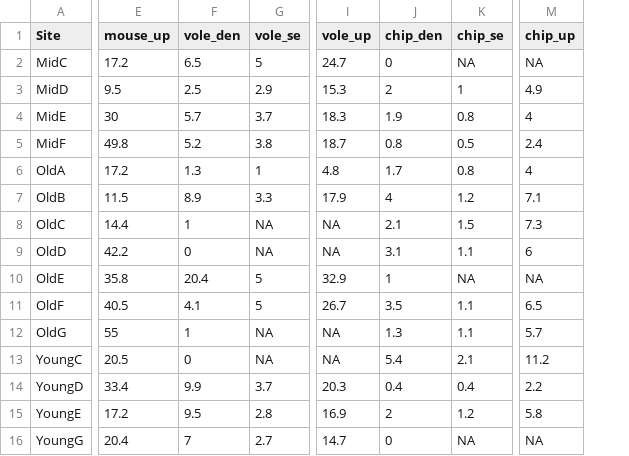
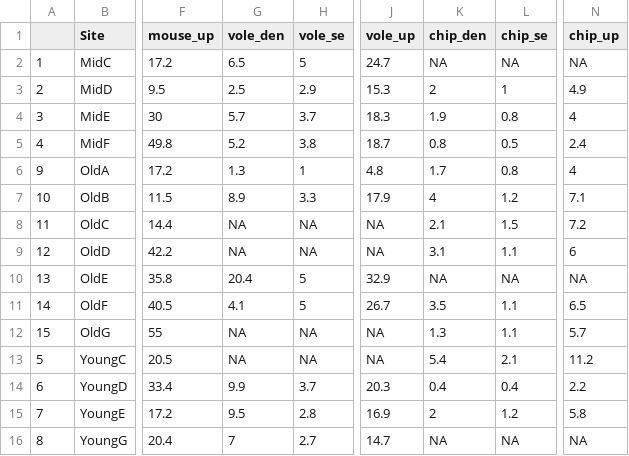
Before and after one commit to pars2997/Small-Mammal-Indices, a CSV file: Results/densityestimates.csv, drawn as a sheet; only a part is shown, gaps mark what is left out; addresses are those after the commit; the diff names each change by its address in the sheet, - before the commit and + after, or states it on an @@ line.

```diff
--- a/Results/densityestimates.csv
+++ b/Results/densityestimates.csv
+column A, rows 2-16: 1 | 2 | 3 | 4 | 9 | 10 | 11 | 12 | 13 | 14 | 15 | 5 | 6 | 7 | 8
-K2 (chip_den): 0
+K2 (chip_den): NA
-G8 (vole_den): 1
+G8 (vole_den): NA
-N8 (chip_up): 7.3
+N8 (chip_up): 7.2
-G9 (vole_den): 0
+G9 (vole_den): NA
-K10 (chip_den): 1
+K10 (chip_den): NA
-G12 (vole_den): 1
+G12 (vole_den): NA
-G13 (vole_den): 0
+G13 (vole_den): NA
-K16 (chip_den): 0
+K16 (chip_den): NA
```
Also changed, not shown: 16 other files.
